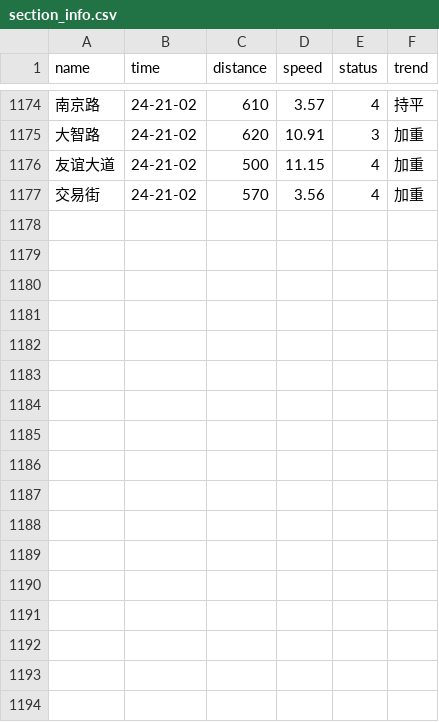
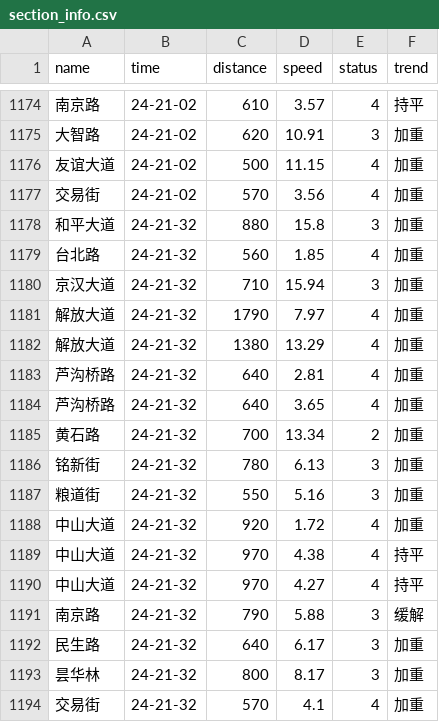
Before and after one commit to HereIsZephyrus/trunklevel_evaluation, a CSV file: result/section_info.csv, drawn as a sheet; only a part is shown, gaps mark what is left out; the diff names each change by its address in the sheet, - before the commit and + after, or states it on an @@ line.

```diff
--- a/result/section_info.csv
+++ b/result/section_info.csv
+row 1178: 和平大道 | 24-21-32 | 880 | 15.8 | 3 | 加重
+row 1179: 台北路 | 24-21-32 | 560 | 1.85 | 4 | 加重
+row 1180: 京汉大道 | 24-21-32 | 710 | 15.94 | 3 | 加重
+row 1181: 解放大道 | 24-21-32 | 1790 | 7.97 | 4 | 加重
+row 1182: 解放大道 | 24-21-32 | 1380 | 13.29 | 4 | 加重
+row 1183: 芦沟桥路 | 24-21-32 | 640 | 2.81 | 4 | 加重
+row 1184: 芦沟桥路 | 24-21-32 | 640 | 3.65 | 4 | 加重
+row 1185: 黄石路 | 24-21-32 | 700 | 13.34 | 2 | 加重
+row 1186: 铭新街 | 24-21-32 | 780 | 6.13 | 3 | 加重
+row 1187: 粮道街 | 24-21-32 | 550 | 5.16 | 3 | 加重
+row 1188: 中山大道 | 24-21-32 | 920 | 1.72 | 4 | 加重
+row 1189: 中山大道 | 24-21-32 | 970 | 4.38 | 4 | 持平
+row 1190: 中山大道 | 24-21-32 | 970 | 4.27 | 4 | 持平
+row 1191: 南京路 | 24-21-32 | 790 | 5.88 | 3 | 缓解
+row 1192: 民生路 | 24-21-32 | 640 | 6.17 | 3 | 加重
+row 1193: 昙华林 | 24-21-32 | 800 | 8.17 | 3 | 加重
+row 1194: 交易街 | 24-21-32 | 570 | 4.1 | 4 | 加重
```
Also changed, not shown: result/basic_info.csv.
